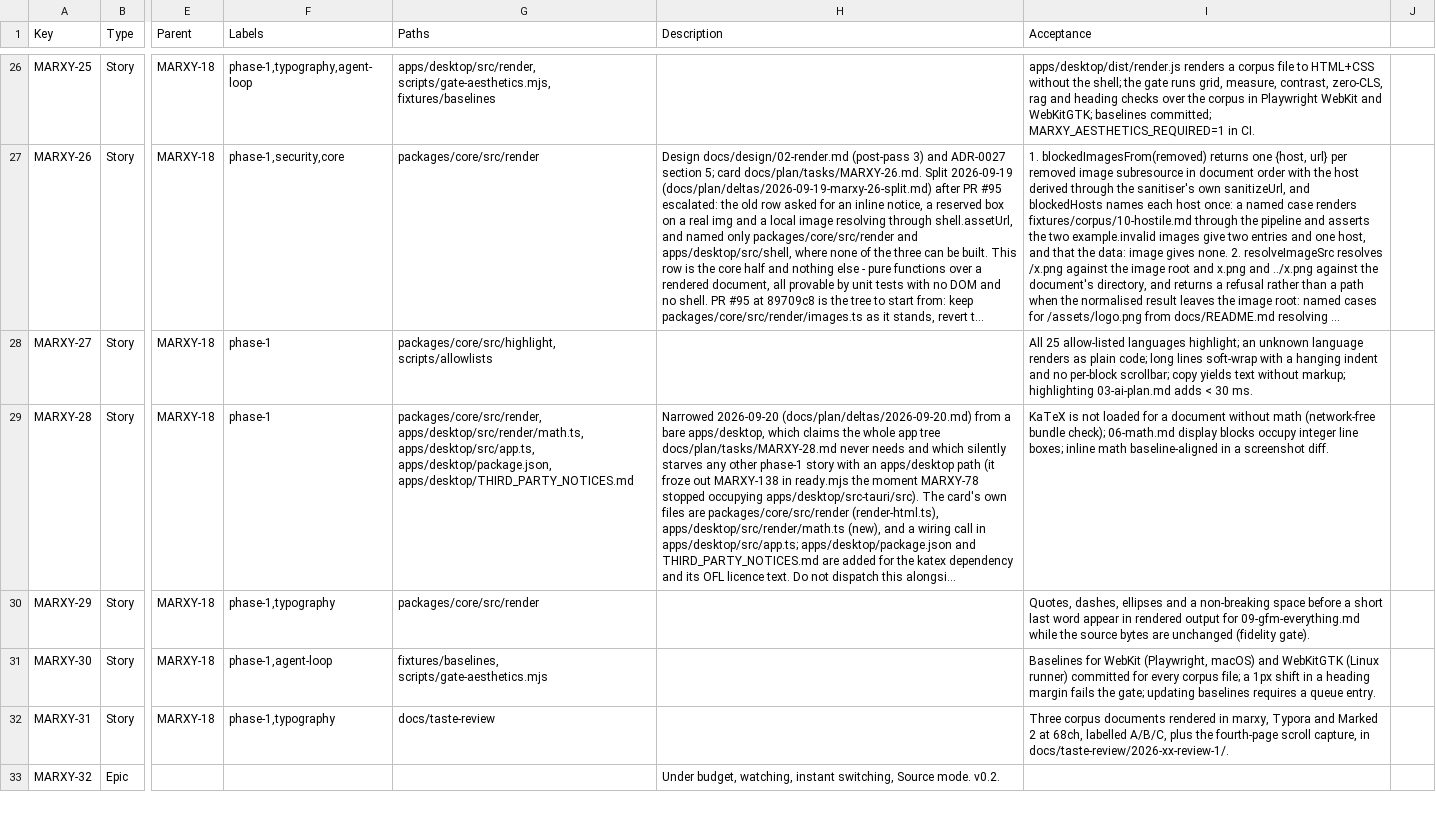
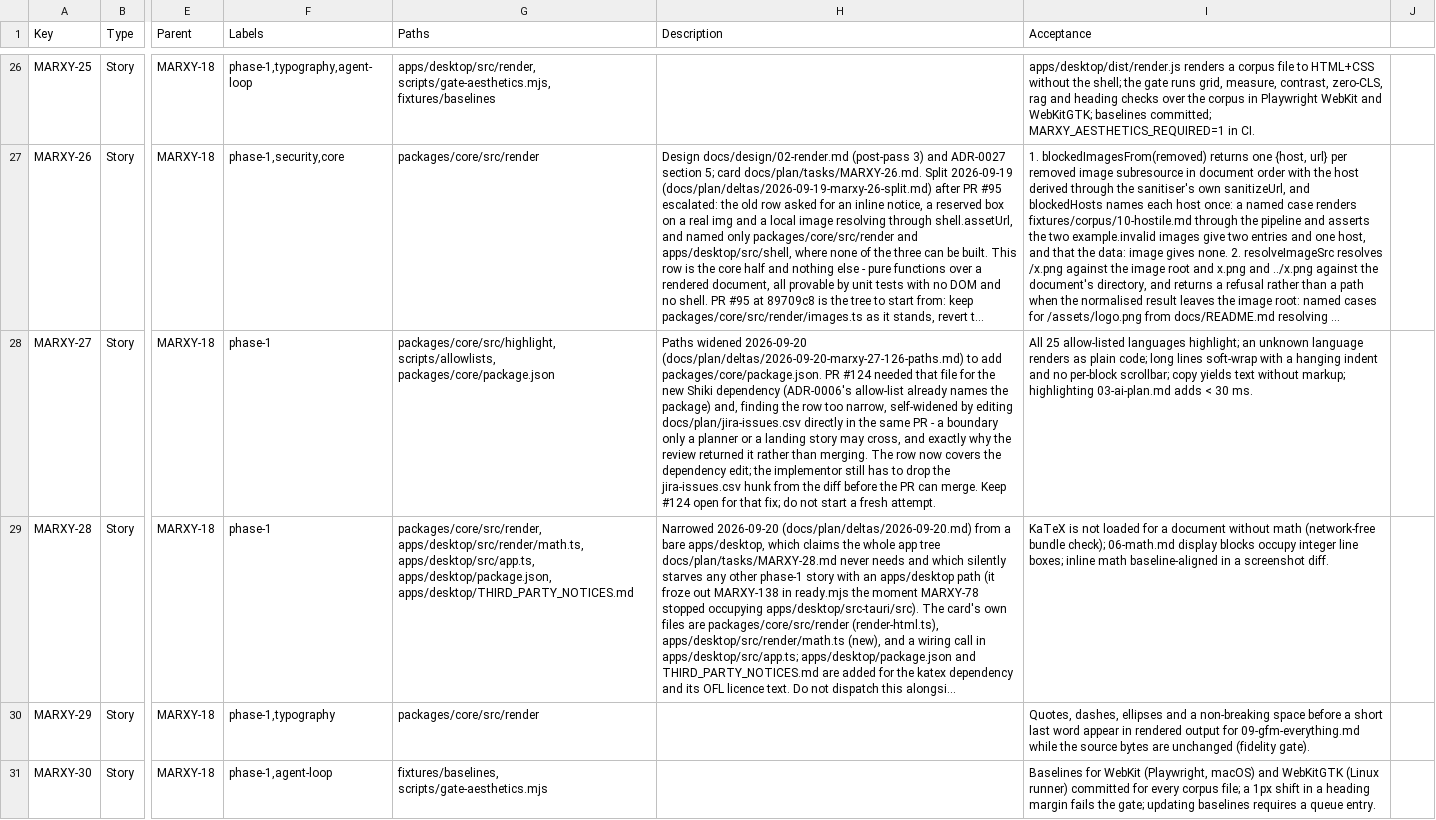
Before and after one commit to inkstrata/marxy, a CSV file: docs/plan/jira-issues.csv, drawn as a sheet; only a part is shown, gaps mark what is left out; the shorter side is filled out with more unchanged rows; long unchanged cells end in …; the diff covers the shown part only; the diff names each change by its address in the sheet, - before the commit and + after, or states it on an @@ line.

Commit message:
chore(plan): widen MARXY-27 and MARXY-126 Paths on the board (MARXY-126)
MARXY-27 gains packages/core/package.json: PR #124 needed it for the new
Shiki dependency and self-widened the row itself to get it, which is out of
bounds for a story branch; the row now covers the file so the implementor can
drop that hunk and keep #124 open rather than restart.

MARXY-126 gains orchestration/deps.json: its own check-cards.mjs work will
surface docs/plan/tasks/MARXY-76.md as a card with no CSV row (problem class
1), and restoring that row then trips orchestration/phases.test.mjs (also in
MARXY-126's own verify list) until MARXY-76 has a deps.json phase too - which
the row could not touch until now.

No Acceptance, dependency edge or phase assignment changed on either row.
Reasoning in docs/plan/deltas/2026-09-20-marxy-27-126-paths.md.

```diff
--- a/docs/plan/jira-issues.csv
+++ b/docs/plan/jira-issues.csv
-G28 (Paths): packages/core/src/highlight, scripts/allowlists
+G28 (Paths): packages/core/src/highlight, scripts/allowlists, packages/core/package.json
-H28 (Description): (empty)
+H28 (Description): Paths widened 2026-09-20 (docs/plan/deltas/2026-09-20-marxy-27-126-paths.md) to add packages/core/package.json. PR #124 needed that file for the new Shiki dependency (ADR-0006's allow-list already names the package) and, finding the row too narrow, self-widened by editing docs/plan/jira-issues.csv directly in the same PR - a boundary only a planner or a landing story may cross, and exactly why the review returned it rather than merging. The row now covers the dependency edit; the implementor still has to drop the jira-issues.csv hunk from the diff before the PR can merge. Keep #124 open for that fix; do not start a fresh attempt.
```
Also changed, not shown: 2 edited cells elsewhere in this file, 2 other files.
